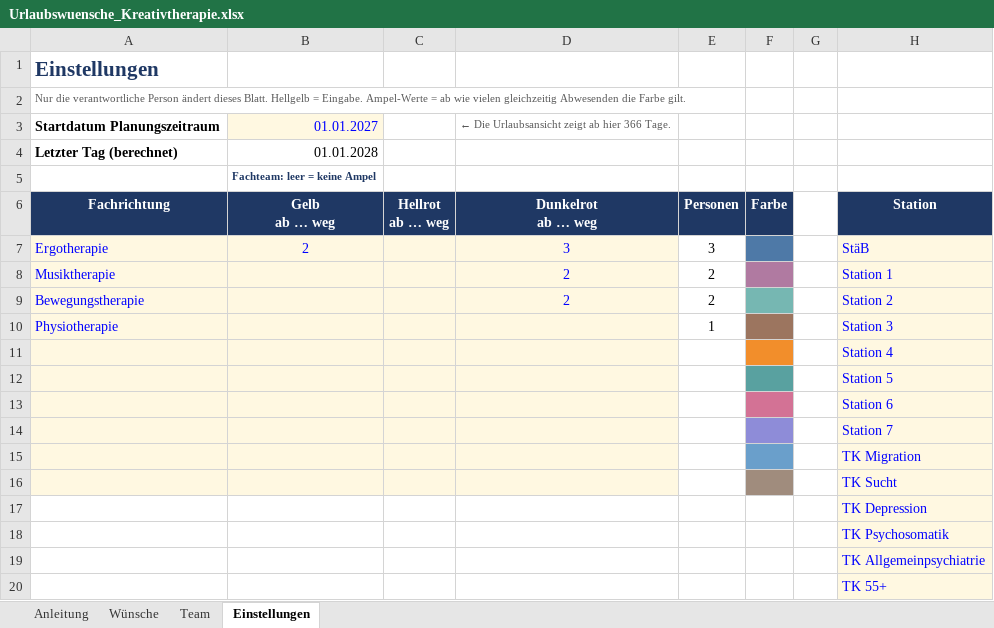
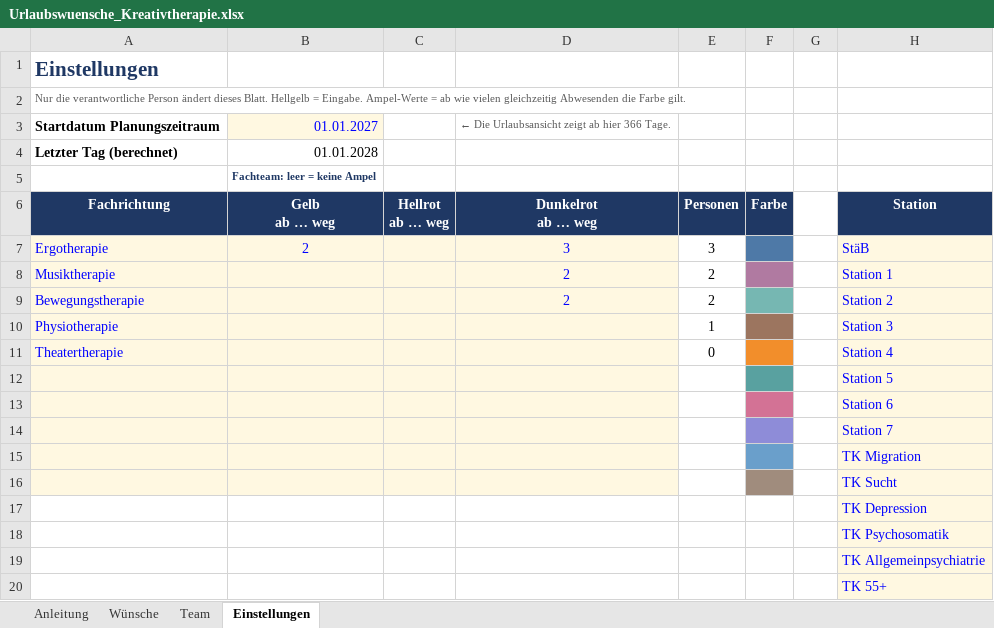
Before and after one commit to Tomsen3/Konsumtagebuch, an Excel workbook: urlaubsplanung/Urlaubswuensche_Kreativtherapie.xlsx, sheet Einstellungen, drawn as a sheet; only a part is shown; values as stored, in another font and other column widths than the file's, no borders; the diff names each change by its address in the sheet, - before the commit and + after, or states it on an @@ line.

```diff
--- a/urlaubsplanung/Urlaubswuensche_Kreativtherapie.xlsx (sheet Einstellungen)
+++ b/urlaubsplanung/Urlaubswuensche_Kreativtherapie.xlsx (sheet Einstellungen)
-A11: (empty)
+A11: Theatertherapie
-E11: (empty)
+E11: 0
```
Also changed, not shown: 3 other files.
